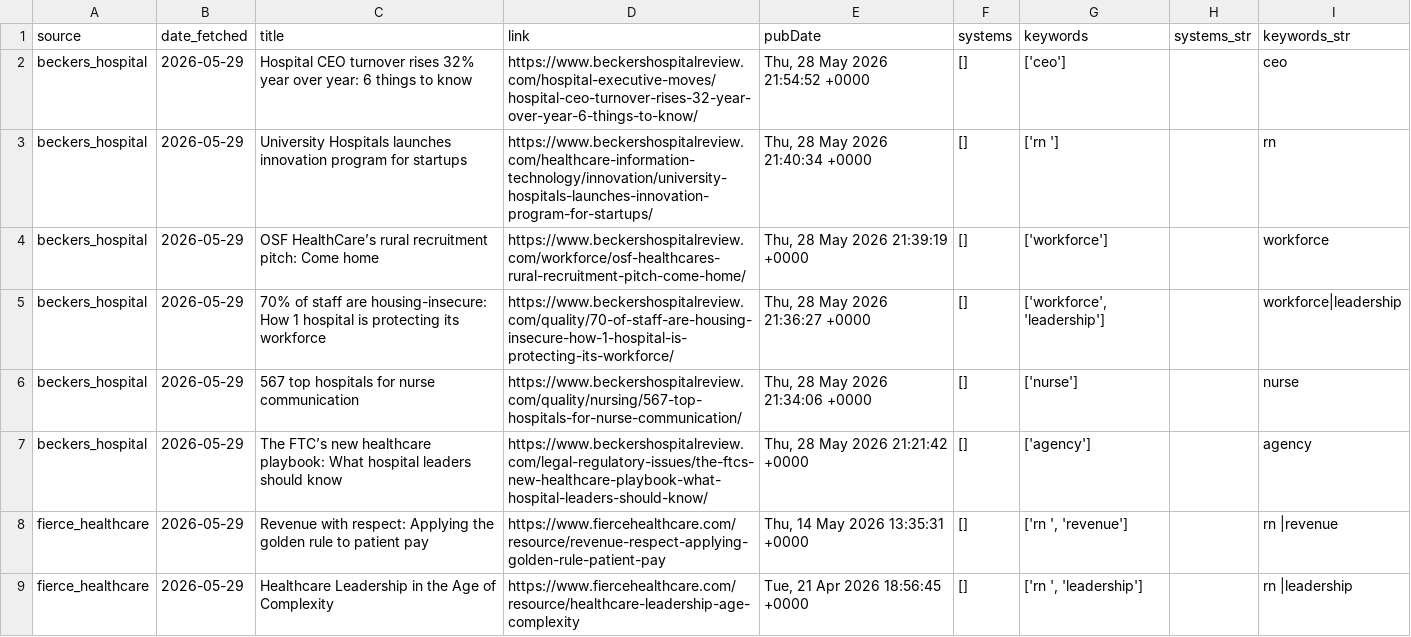
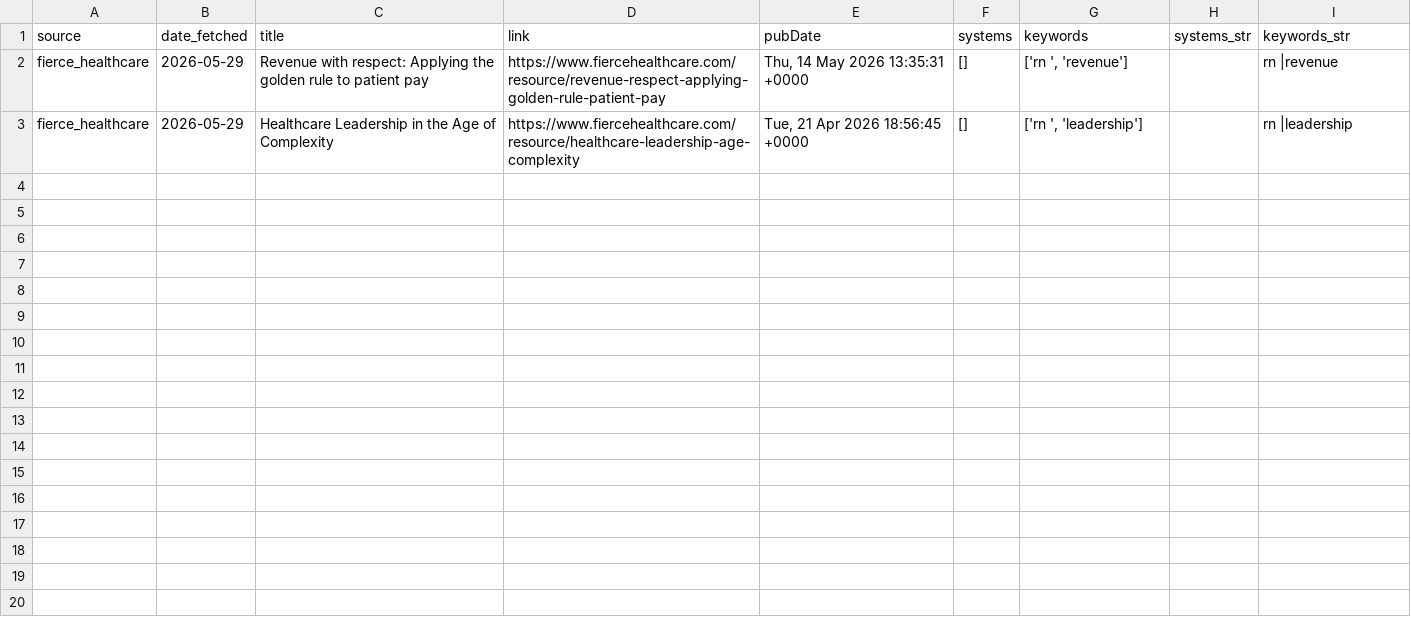
Before and after one commit to danteflorence/florence-workforce-economist, a CSV file: data/surveillance/news_feeds/mentions.csv, drawn as a sheet.

```diff
--- a/data/surveillance/news_feeds/mentions.csv
+++ b/data/surveillance/news_feeds/mentions.csv
@@ -1,8 +1,2 @@
 source,date_fetched,title,link,pubDate,systems,keywords,systems_str,keywords_str
-beckers_hospital,2026-05-29,Hospital CEO turnover rises 32% year over year: 6 things to know,https://www.beckershospitalreview.com/hospital-executive-moves/hospital-ceo-turnover-rises-32-year-over-year-6-things-to-know/,"Thu, 28 May 2026 21:54:52 +0000",[],['ceo'],,ceo
-beckers_hospital,2026-05-29,University Hospitals launches innovation program for  startups,https://www.beckershospitalreview.com/healthcare-information-technology/innovation/university-hospitals-launches-innovation-program-for-startups/,"Thu, 28 May 2026 21:40:34 +0000",[],['rn '],,rn
-beckers_hospital,2026-05-29,OSF HealthCare’s rural recruitment pitch: Come home,https://www.beckershospitalreview.com/workforce/osf-healthcares-rural-recruitment-pitch-come-home/,"Thu, 28 May 2026 21:39:19 +0000",[],['workforce'],,workforce
-beckers_hospital,2026-05-29,70% of staff are housing-insecure: How 1 hospital is protecting its workforce,https://www.beckershospitalreview.com/quality/70-of-staff-are-housing-insecure-how-1-hospital-is-protecting-its-workforce/,"Thu, 28 May 2026 21:36:27 +0000",[],"['workforce', 'leadership']",,workforce|leadership
-beckers_hospital,2026-05-29,567 top hospitals for nurse communication,https://www.beckershospitalreview.com/quality/nursing/567-top-hospitals-for-nurse-communication/,"Thu, 28 May 2026 21:34:06 +0000",[],['nurse'],,nurse
-beckers_hospital,2026-05-29,The FTC’s new healthcare playbook: What hospital leaders should know,https://www.beckershospitalreview.com/legal-regulatory-issues/the-ftcs-new-healthcare-playbook-what-hospital-leaders-should-know/,"Thu, 28 May 2026 21:21:42 +0000",[],['agency'],,agency
 fierce_healthcare,2026-05-29,Revenue with respect: Applying the golden rule to patient pay,https://www.fiercehealthcare.com/resource/revenue-respect-applying-golden-rule-patient-pay,"Thu, 14 May 2026 13:35:31 +0000",[],"['rn ', 'revenue']",,rn |revenue
```
Also changed, not shown: data/system_directory.csv, 10 other files.
